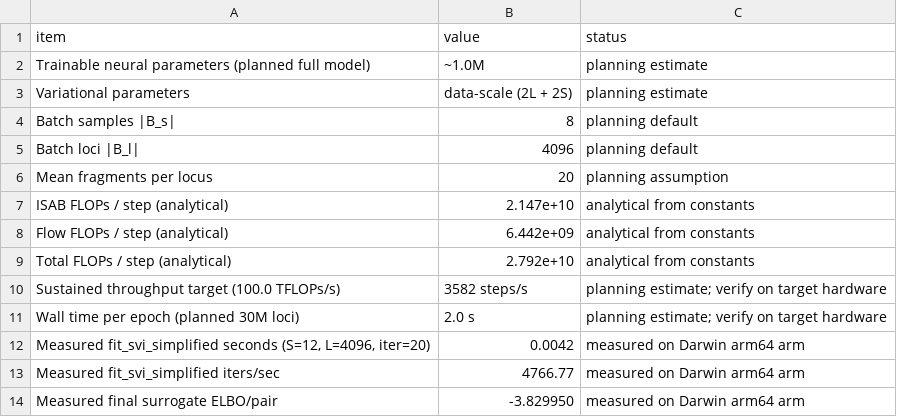
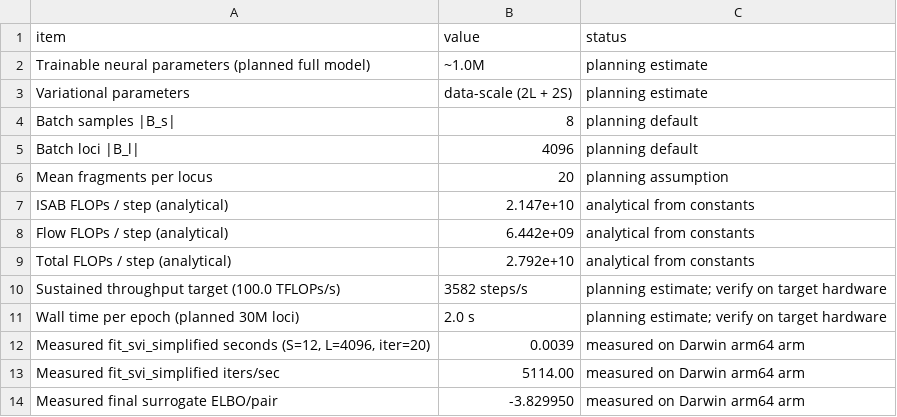
Before and after one commit to osolari/HAVI-Methyl, a CSV file: docs/report/tables/bench_compute_budget.csv, drawn as a sheet.

```diff
--- a/docs/report/tables/bench_compute_budget.csv
+++ b/docs/report/tables/bench_compute_budget.csv
@@ -11,4 +11,4 @@ Sustained throughput target (100.0 TFLOPs/s),3582 steps/s,planning estimate; ver
 Wall time per epoch (planned 30M loci),2.0 s,planning estimate; verify on target hardware
-"Measured fit_svi_simplified seconds (S=12, L=4096, iter=20)",0.0042,measured on Darwin arm64 arm
-Measured fit_svi_simplified iters/sec,4766.77,measured on Darwin arm64 arm
+"Measured fit_svi_simplified seconds (S=12, L=4096, iter=20)",0.0039,measured on Darwin arm64 arm
+Measured fit_svi_simplified iters/sec,5114.00,measured on Darwin arm64 arm
 Measured final surrogate ELBO/pair,-3.829950,measured on Darwin arm64 arm
```
Also changed, not shown: 13 other files.
